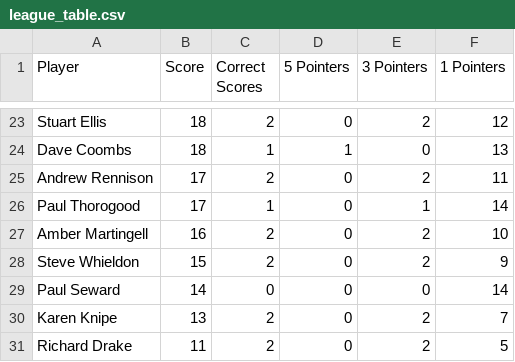
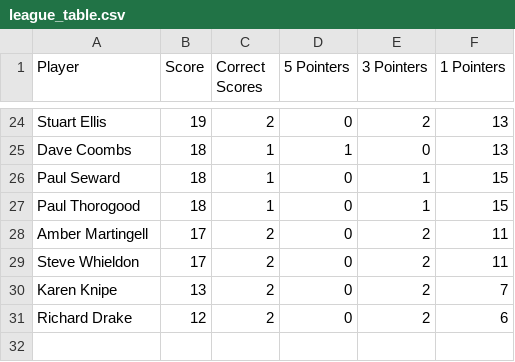
Before and after one commit to ps9786/pl-predictions, a CSV file: wc/league_table.csv, drawn as a sheet; only a part is shown, gaps mark what is left out; removed rows and columns are numbered as before the commit, all else as after; the diff covers the shown part only; the diff names each change by its address in the sheet, - before the commit and + after, or states it on an @@ line.

```diff
--- a/wc/league_table.csv
+++ b/wc/league_table.csv
-B24 (Score): 18
+B24 (Score): 19
-F24 (1 Pointers): 12
+F24 (1 Pointers): 13
-row 25: Andrew Rennison | 17 | 2 | 0 | 2 | 11
+row 26: Paul Seward | 18 | 1 | 0 | 1 | 15
-B27 (Score): 17
+B27 (Score): 18
-F27 (1 Pointers): 14
+F27 (1 Pointers): 15
-B28 (Score): 16
+B28 (Score): 17
-F28 (1 Pointers): 10
+F28 (1 Pointers): 11
-B29 (Score): 15
+B29 (Score): 17
-F29 (1 Pointers): 9
+F29 (1 Pointers): 11
-row 29: Paul Seward | 14 | 0 | 0 | 0 | 14
-B31 (Score): 11
+B31 (Score): 12
-F31 (1 Pointers): 5
+F31 (1 Pointers): 6
```
Also changed, not shown: 8 added rows, 7 removed rows and 22 edited cells elsewhere in this file.
